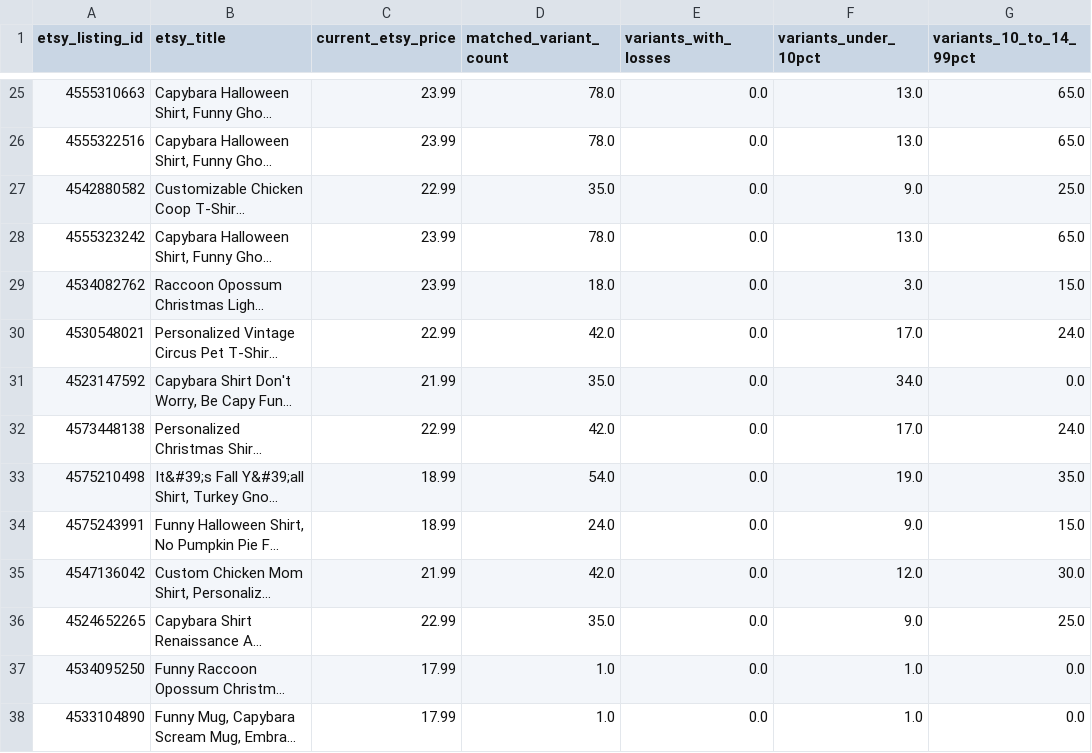
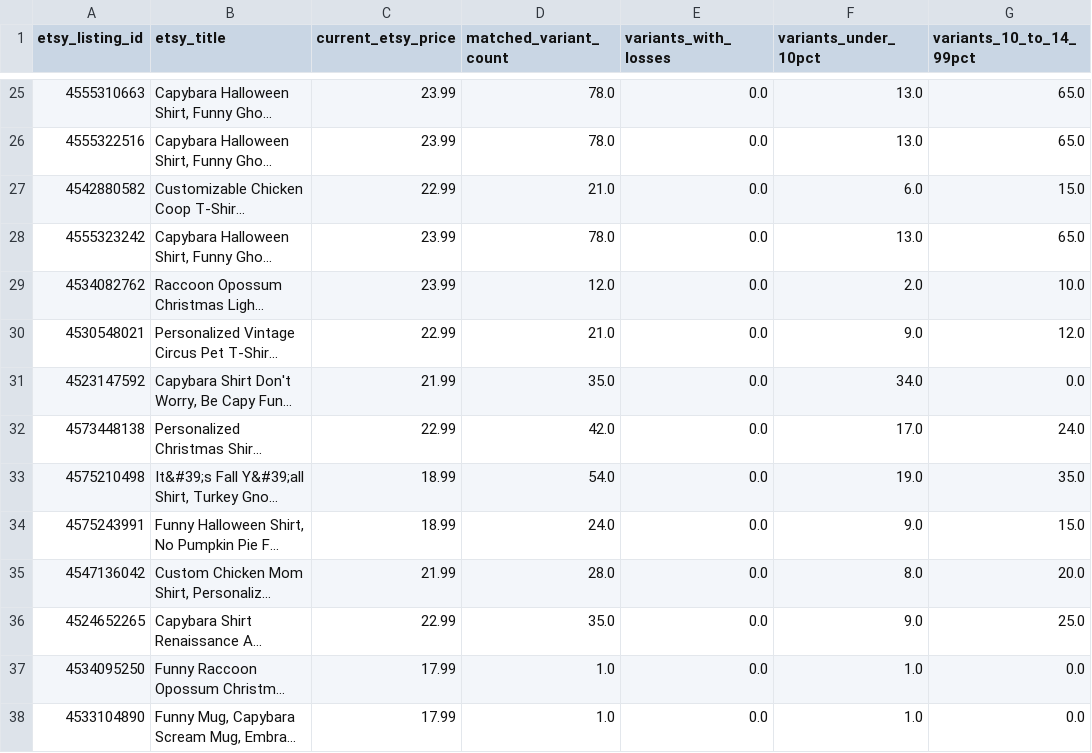
Before and after one commit to Tichu-Guru/Rob-etsy-store, a CSV file: output/listing_profitability.csv, drawn as a sheet; only a part is shown, gaps mark what is left out; long unchanged cells end in …; the diff covers the shown part only; the diff names each change by its address in the sheet, - before the commit and + after, or states it on an @@ line.

```diff
--- a/output/listing_profitability.csv
+++ b/output/listing_profitability.csv
-D27 (matched_variant_count): 35.0
+D27 (matched_variant_count): 21.0
-F27 (variants_under_10pct): 9.0
+F27 (variants_under_10pct): 6.0
-G27 (variants_10_to_14_99pct): 25.0
+G27 (variants_10_to_14_99pct): 15.0
-D29 (matched_variant_count): 18.0
+D29 (matched_variant_count): 12.0
-F29 (variants_under_10pct): 3.0
+F29 (variants_under_10pct): 2.0
-G29 (variants_10_to_14_99pct): 15.0
+G29 (variants_10_to_14_99pct): 10.0
-D30 (matched_variant_count): 42.0
+D30 (matched_variant_count): 21.0
-F30 (variants_under_10pct): 17.0
+F30 (variants_under_10pct): 9.0
-G30 (variants_10_to_14_99pct): 24.0
+G30 (variants_10_to_14_99pct): 12.0
-D35 (matched_variant_count): 42.0
+D35 (matched_variant_count): 28.0
-F35 (variants_under_10pct): 12.0
+F35 (variants_under_10pct): 8.0
-G35 (variants_10_to_14_99pct): 30.0
+G35 (variants_10_to_14_99pct): 20.0
```
Also changed, not shown: 1 added row, 3 removed rows, 1 moved row and 39 edited cells elsewhere in this file, data/etsy_listing_map.csv, output/listing_summary.csv, 5 other files.
